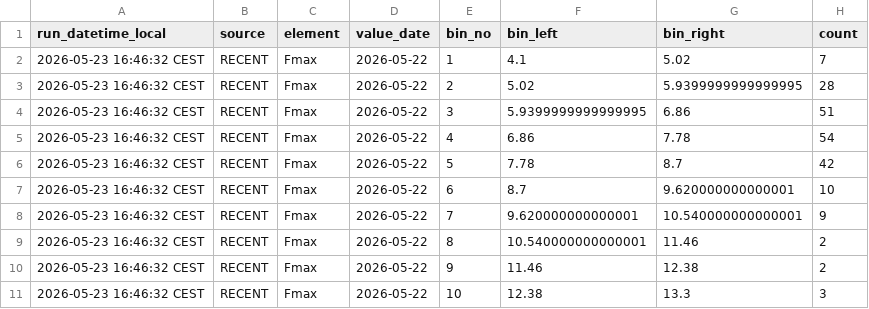
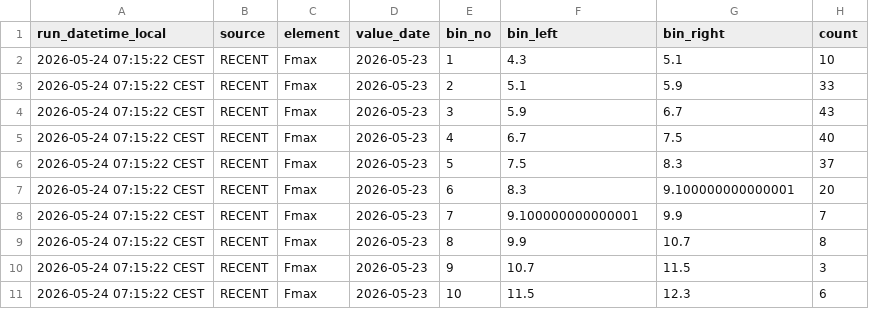
Before and after one commit to RadimTol/OpenData, a CSV file: histrecent.csv, drawn as a sheet; only a part is shown; the diff covers the shown part only.

```diff
--- a/histrecent.csv
+++ b/histrecent.csv
@@ -1,11 +1,11 @@
 "run_datetime_local","source","element","value_date","bin_no","bin_left","bin_right","count"
-"2026-05-23 16:46:32 CEST","RECENT","Fmax","2026-05-22",1,4.1,5.02,7
-"2026-05-23 16:46:32 CEST","RECENT","Fmax","2026-05-22",2,5.02,5.9399999999999995,28
-"2026-05-23 16:46:32 CEST","RECENT","Fmax","2026-05-22",3,5.9399999999999995,6.86,51
-"2026-05-23 16:46:32 CEST","RECENT","Fmax","2026-05-22",4,6.86,7.78,54
-"2026-05-23 16:46:32 CEST","RECENT","Fmax","2026-05-22",5,7.78,8.7,42
-"2026-05-23 16:46:32 CEST","RECENT","Fmax","2026-05-22",6,8.7,9.620000000000001,10
-"2026-05-23 16:46:32 CEST","RECENT","Fmax","2026-05-22",7,9.620000000000001,10.540000000000001,9
-"2026-05-23 16:46:32 CEST","RECENT","Fmax","2026-05-22",8,10.540000000000001,11.46,2
-"2026-05-23 16:46:32 CEST","RECENT","Fmax","2026-05-22",9,11.46,12.38,2
-"2026-05-23 16:46:32 CEST","RECENT","Fmax","2026-05-22",10,12.38,13.3,3
+"2026-05-24 07:15:22 CEST","RECENT","Fmax","2026-05-23",1,4.3,5.1,10
+"2026-05-24 07:15:22 CEST","RECENT","Fmax","2026-05-23",2,5.1,5.9,33
+"2026-05-24 07:15:22 CEST","RECENT","Fmax","2026-05-23",3,5.9,6.7,43
+"2026-05-24 07:15:22 CEST","RECENT","Fmax","2026-05-23",4,6.7,7.5,40
+"2026-05-24 07:15:22 CEST","RECENT","Fmax","2026-05-23",5,7.5,8.3,37
+"2026-05-24 07:15:22 CEST","RECENT","Fmax","2026-05-23",6,8.3,9.100000000000001,20
+"2026-05-24 07:15:22 CEST","RECENT","Fmax","2026-05-23",7,9.100000000000001,9.9,7
+"2026-05-24 07:15:22 CEST","RECENT","Fmax","2026-05-23",8,9.9,10.7,8
+"2026-05-24 07:15:22 CEST","RECENT","Fmax","2026-05-23",9,10.7,11.5,3
+"2026-05-24 07:15:22 CEST","RECENT","Fmax","2026-05-23",10,11.5,12.3,6
```
Also changed, not shown: 92 edited cells elsewhere in this file.
